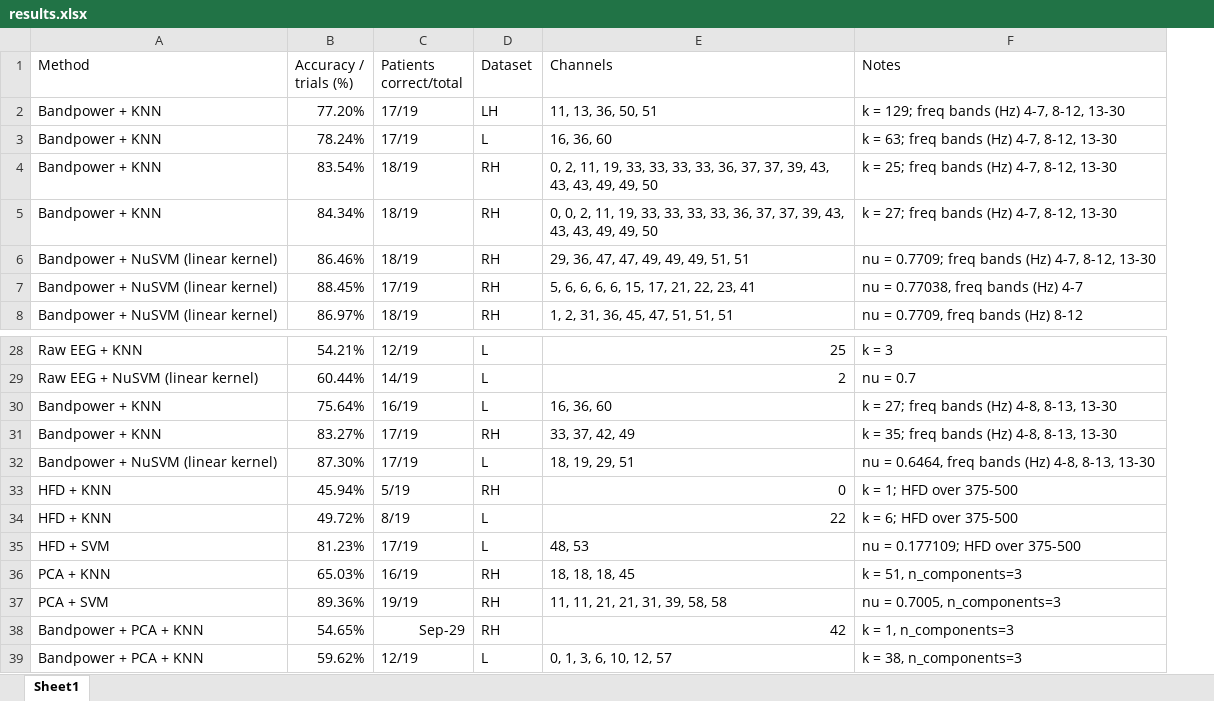
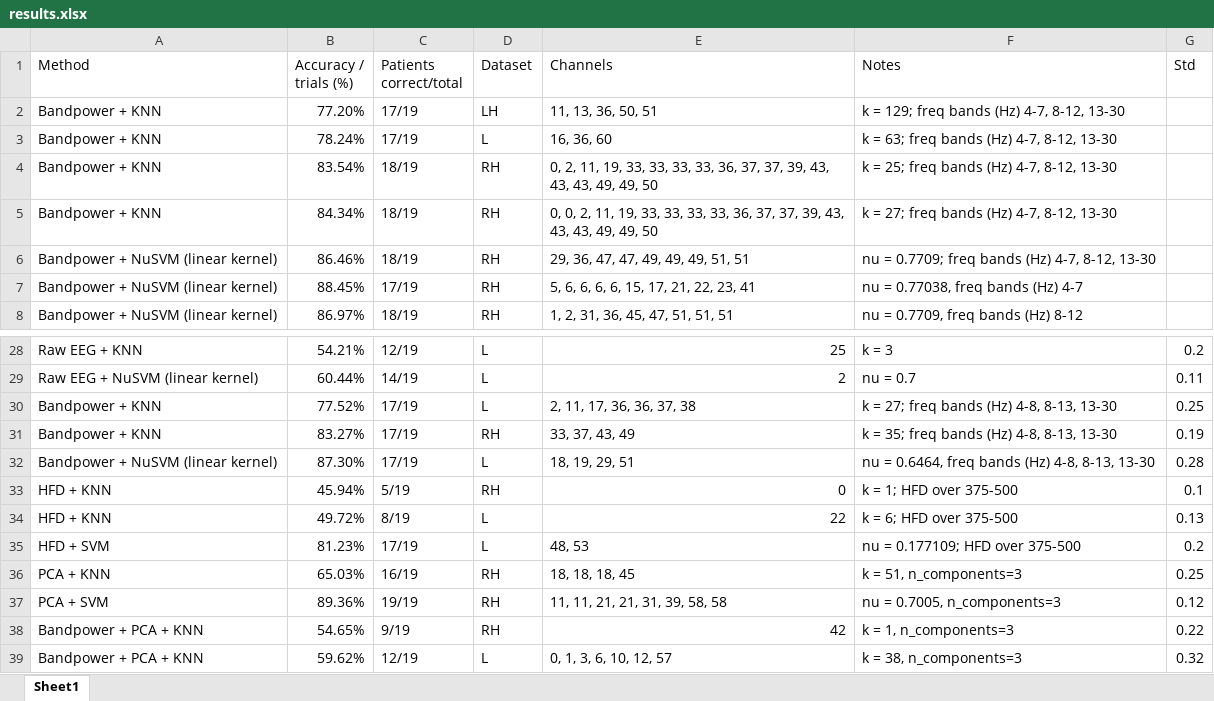
Before and after one commit to cristianch/EEG_CNP, an Excel workbook: results.xlsx, sheet Sheet1, drawn as a sheet; only a part is shown, gaps mark what is left out; values as stored, in another font and other column widths than the file's, no borders; the diff names each change by its address in the sheet, - before the commit and + after, or states it on an @@ line.

```diff
--- a/results.xlsx (sheet Sheet1)
+++ b/results.xlsx (sheet Sheet1)
+column G (Std), rows 28-39: 0.2 | 0.11 | 0.25 | 0.19 | 0.28 | 0.1 | 0.13 | 0.2 | 0.25 | 0.12 | 0.22 | 0.32
-B30 (Accuracy / trials (%)): 75.64%
+B30 (Accuracy / trials (%)): 77.52%
-C30 (Patients correct/total): 16/19
+C30 (Patients correct/total): 17/19
-E30 (Channels): 16, 36, 60
+E30 (Channels): 2, 11, 17, 36, 36, 37, 38
-E31 (Channels): 33, 37, 42, 49
+E31 (Channels): 33, 37, 43, 49
-C38 (Patients correct/total): Sep-29
+C38 (Patients correct/total): 9/19
```
Also changed, not shown: 8 other files.
